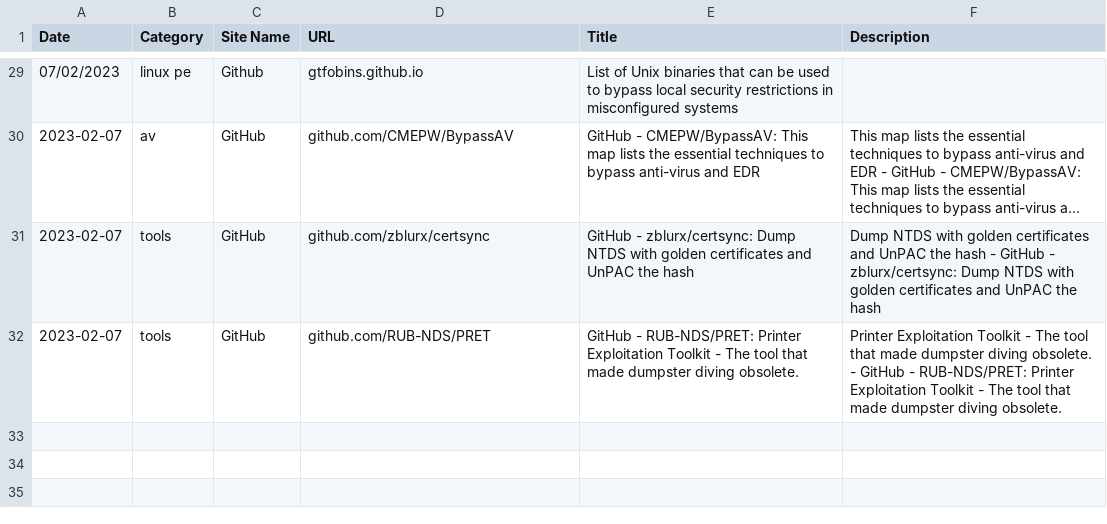
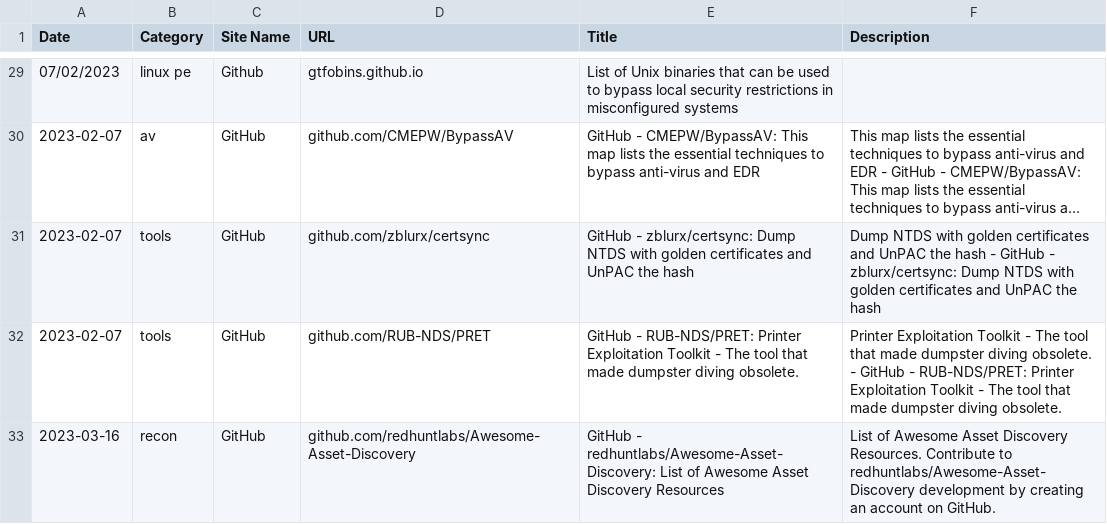
Before and after one commit to TomerSitton/TheInventory, a CSV file: output/2022-10-31.csv, drawn as a sheet; only a part is shown, gaps mark what is left out; long unchanged cells end in …; the diff names each change by its address in the sheet, - before the commit and + after, or states it on an @@ line.

Commit message:
update csv

```diff
--- a/output/2022-10-31.csv
+++ b/output/2022-10-31.csv
+row 33: 2023-03-16 | recon | GitHub | github.com/redhuntlabs/Awesome-Asset-Discovery | GitHub - redhuntlabs/Awesome-Asset-Discovery: List of Awesome Asset Discovery Resources | List of Awesome Asset Discovery Resources. Contribute to redhuntlabs/Awesome-Asset-Discovery development by creating an account on GitHub.
```
